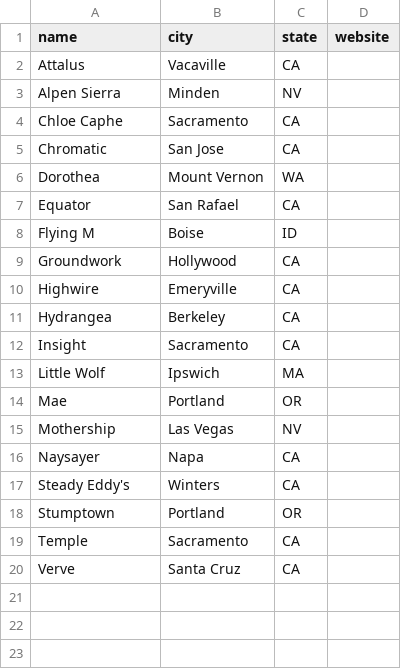
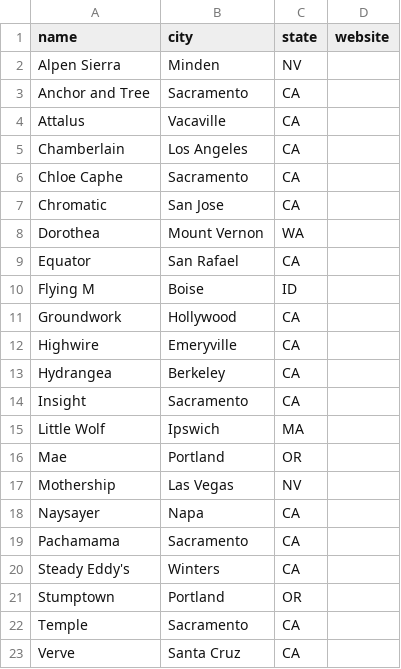
Before and after one commit to AntonioPelayo/coffee-canary, a CSV file: data/coffee_roasters.csv, drawn as a sheet.

```diff
--- a/data/coffee_roasters.csv
+++ b/data/coffee_roasters.csv
@@ -1,4 +1,6 @@
 name,city,state,website
+Alpen Sierra,Minden,NV,
+Anchor and Tree,Sacramento,CA,
 Attalus,Vacaville,CA,
-Alpen Sierra,Minden,NV,
+Chamberlain,Los Angeles,CA,
 Chloe Caphe,Sacramento,CA,
@@ -16,2 +18,3 @@ Mothership,Las Vegas,NV,
 Naysayer,Napa,CA,
+Pachamama,Sacramento,CA,
 Steady Eddy's,Winters,CA,
```
Also changed, not shown: 4 other files.
